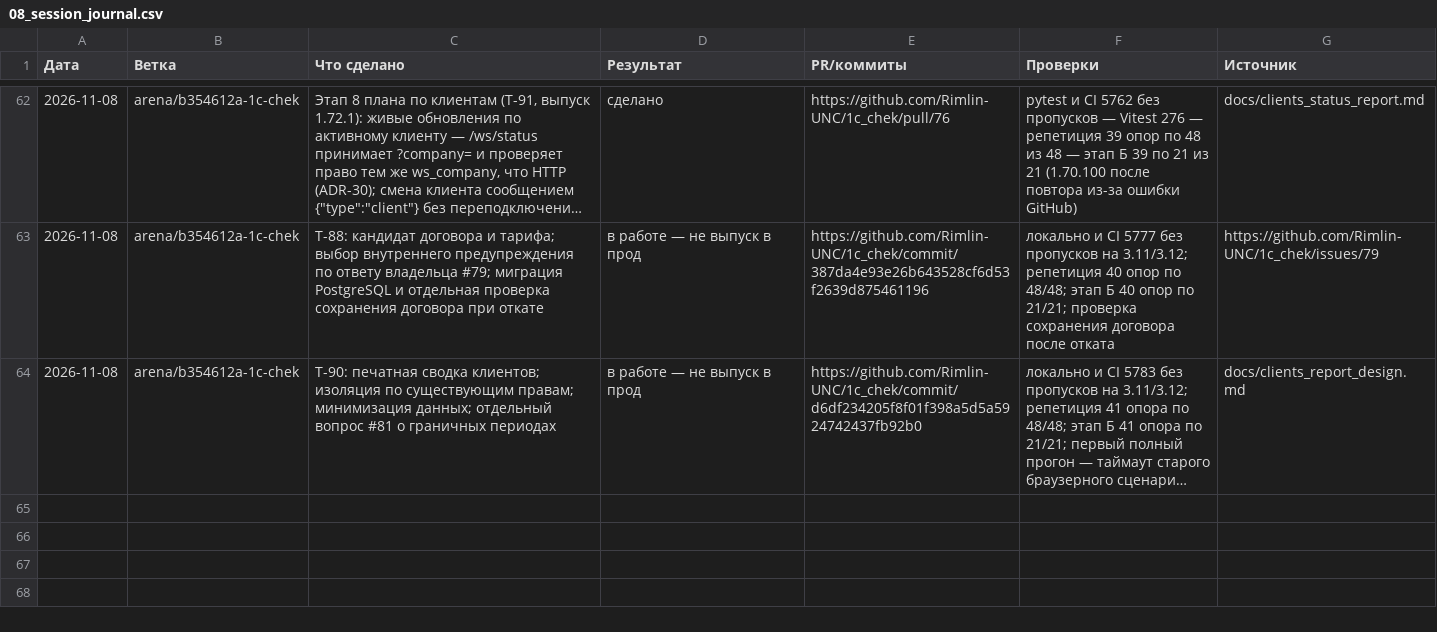
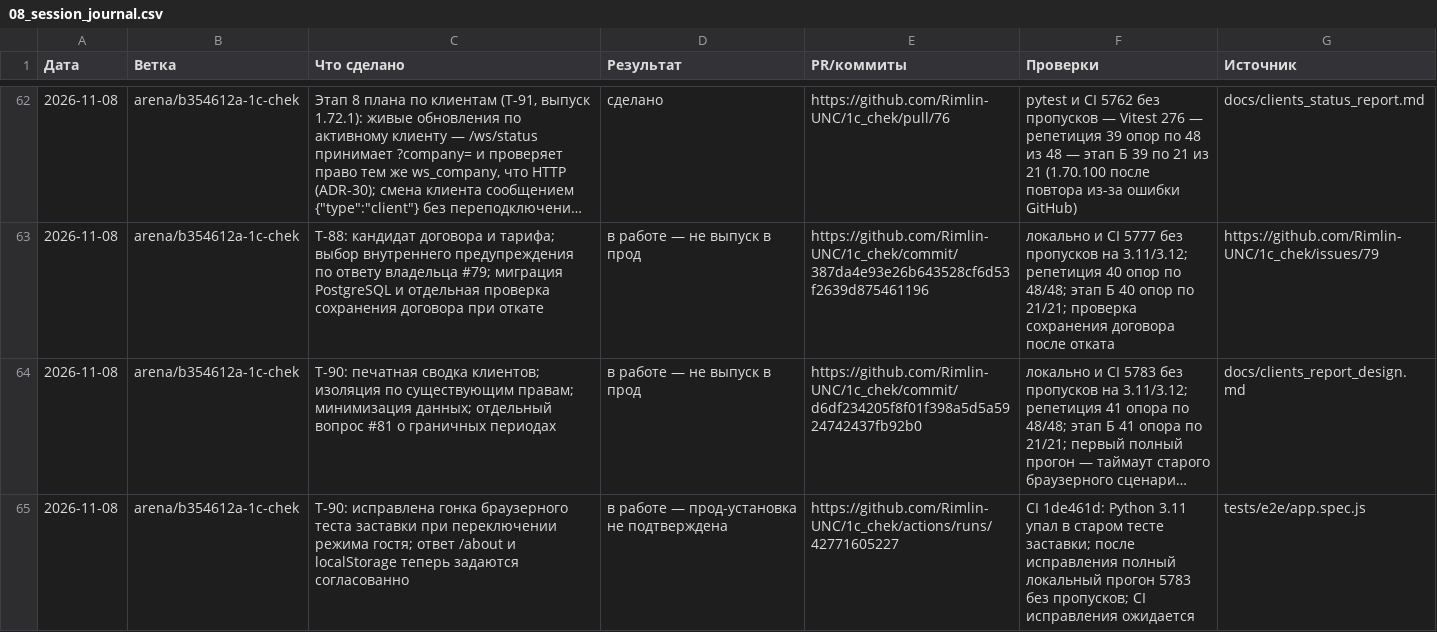
Before and after one commit to Rimlin-UNC/1c_chek, a CSV file: docs/kb/08_session_journal.csv, drawn as a sheet; only a part is shown, gaps mark what is left out; long unchanged cells end in …; the diff names each change by its address in the sheet, - before the commit and + after, or states it on an @@ line.

Commit message:
тесты: устранить гонку режима заставки; 5783 проверки
Co-authored-by: arena-agent <297053741+arena-agent@users.noreply.github.com>

```diff
--- a/docs/kb/08_session_journal.csv
+++ b/docs/kb/08_session_journal.csv
+row 65: 2026-11-08 | arena/b354612a-1c-chek | T-90: исправлена гонка браузерного теста заставки при переключении режима гостя; ответ /about и localStorage теперь задаются согласованно | в работе — прод-установка не подтверждена | https://github.com/Rimlin-UNC/1c_chek/actions/runs/42771605227 | CI 1de461d: Python 3.11 упал в старом тесте заставки; после исправления полный локальный прогон 5783 без пропусков; CI исправления ожидается | tests/e2e/app.spec.js
```
Also changed, not shown: 1 other file.
